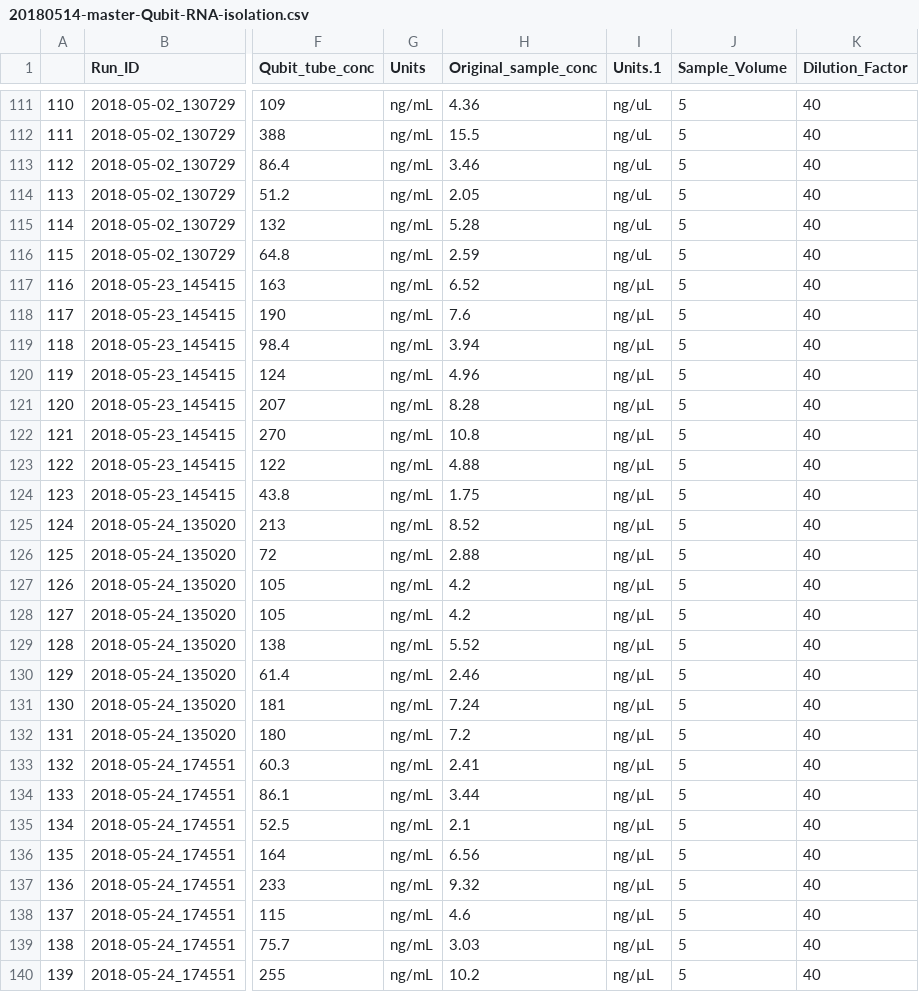
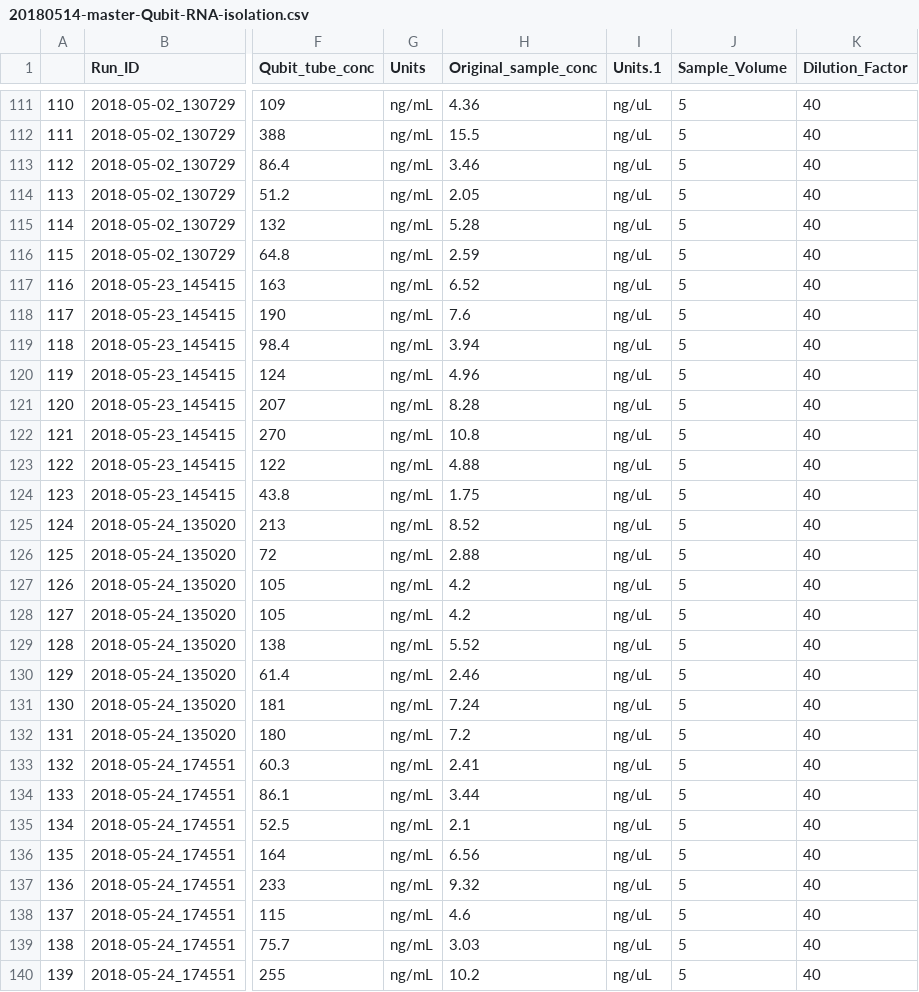
Before and after one commit to RobertsLab/project-crab, a CSV file: data/20180514-master-Qubit-RNA-isolation.csv, drawn as a sheet; only a part is shown, gaps mark what is left out; the diff names each change by its address in the sheet, - before the commit and + after, or states it on an @@ line.

Commit message:
changed µ to u

```diff
--- a/data/20180514-master-Qubit-RNA-isolation.csv
+++ b/data/20180514-master-Qubit-RNA-isolation.csv
-I117:I140 (Units.1): ng/µL
+I117:I140 (Units.1): ng/uL
```
